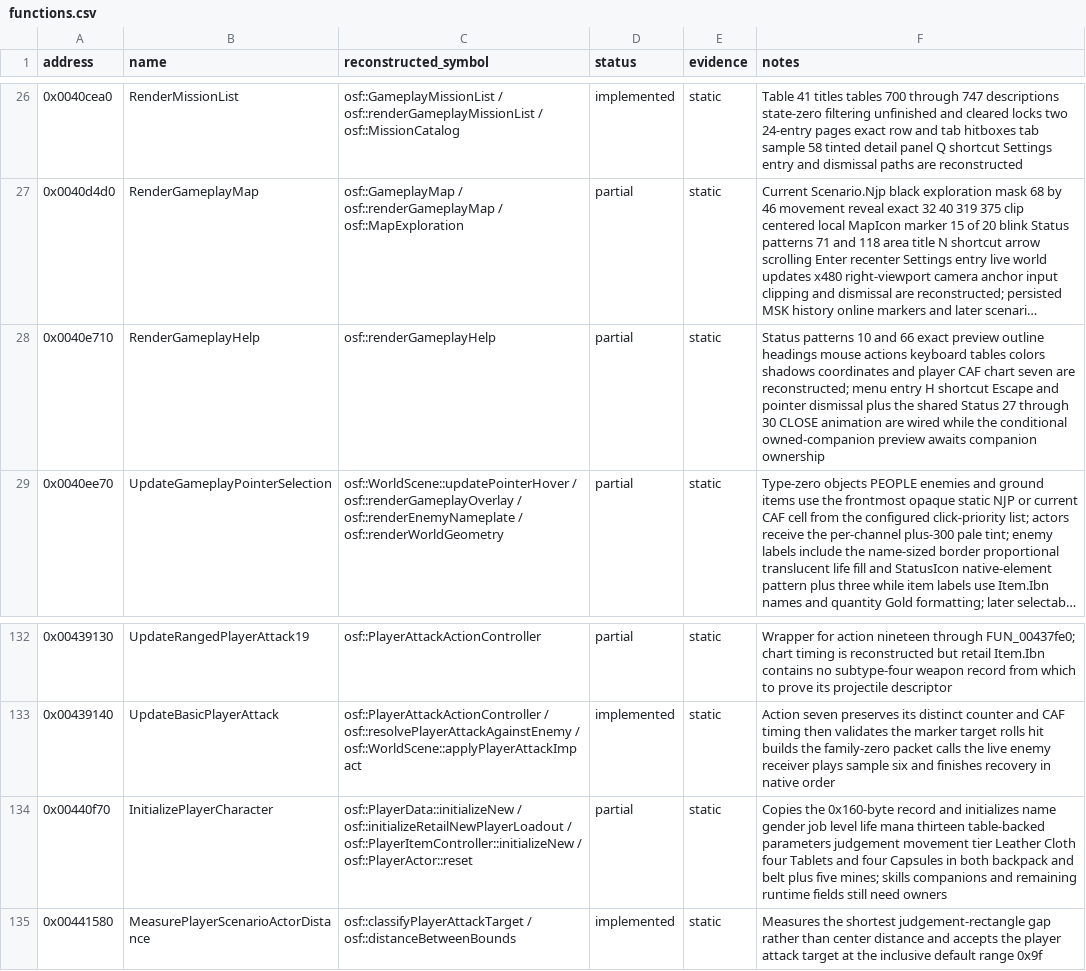
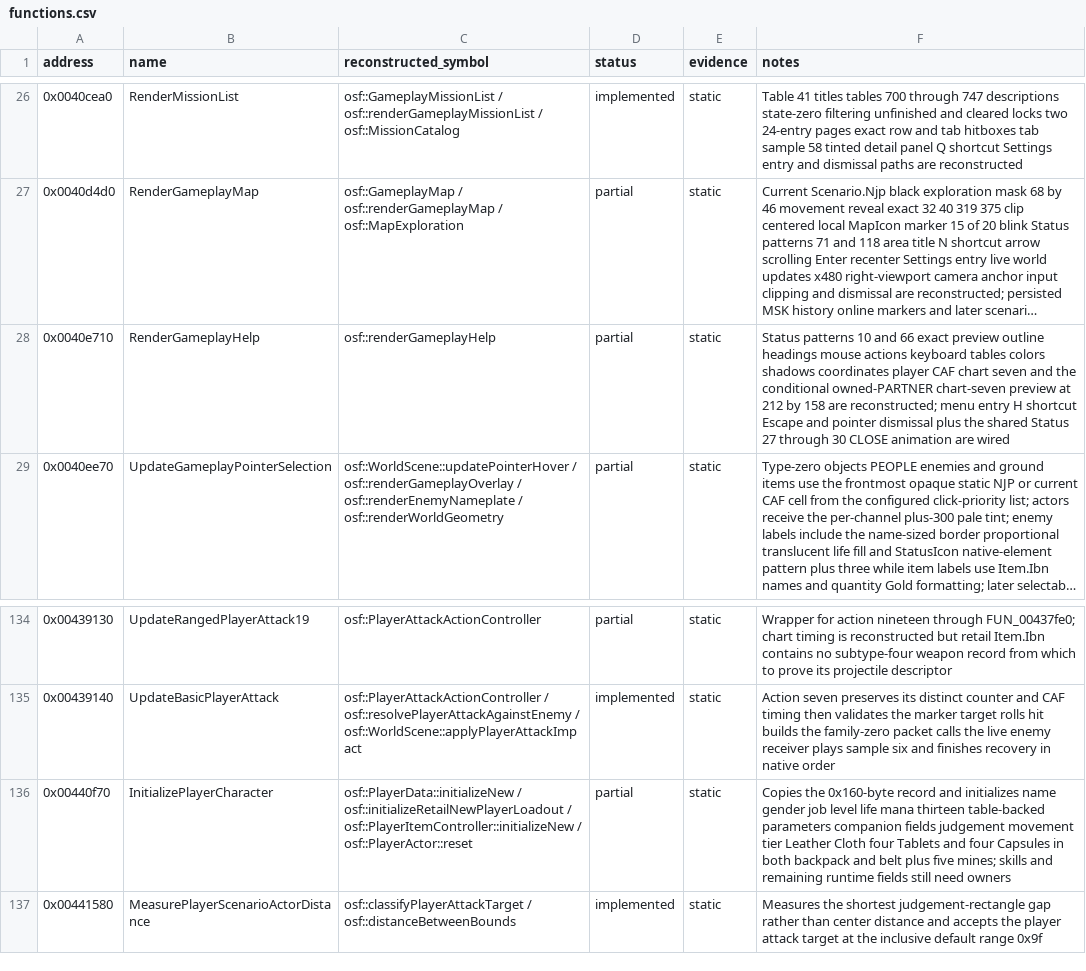
Before and after one commit to RednibCoding/OpenShadowFlare, a CSV file: reverse/shadowflare-exe/functions.csv, drawn as a sheet; only a part is shown, gaps mark what is left out; long unchanged cells end in …; addresses are those after the commit; the diff covers the shown part only; the diff names each change by its address in the sheet, - before the commit and + after, or states it on an @@ line.

Commit message:
Reconstruct retail companion ownership and following

```diff
--- a/reverse/shadowflare-exe/functions.csv
+++ b/reverse/shadowflare-exe/functions.csv
-F28 (notes): …shadows coordinates and player CAF chart seven are reconstructed; menu entry H shortcut Escape and pointer dismissal plus the shared Status 27 through 30 CLOSE animation are wired while the conditional owned-companion preview awaits companion ownership
+F28 (notes): …shadows coordinates player CAF chart seven and the conditional owned-PARTNER chart-seven preview at 212 by 158 are reconstructed; menu entry H shortcut Escape and pointer dismissal plus the shared Status 27 through 30 CLOSE animation are wired
-F136 (notes): …table-backed parameters judgement movement tier Leather Cloth four Tablets and four Capsules in both backpack and belt plus five mines; skills companions and remaining…
+F136 (notes): …table-backed parameters companion fields judgement movement tier Leather Cloth four Tablets and four Capsules in both backpack and belt plus five mines; skills and remaining…
```
Also changed, not shown: 9 added rows and 3 edited cells elsewhere in this file, 17 other files.
